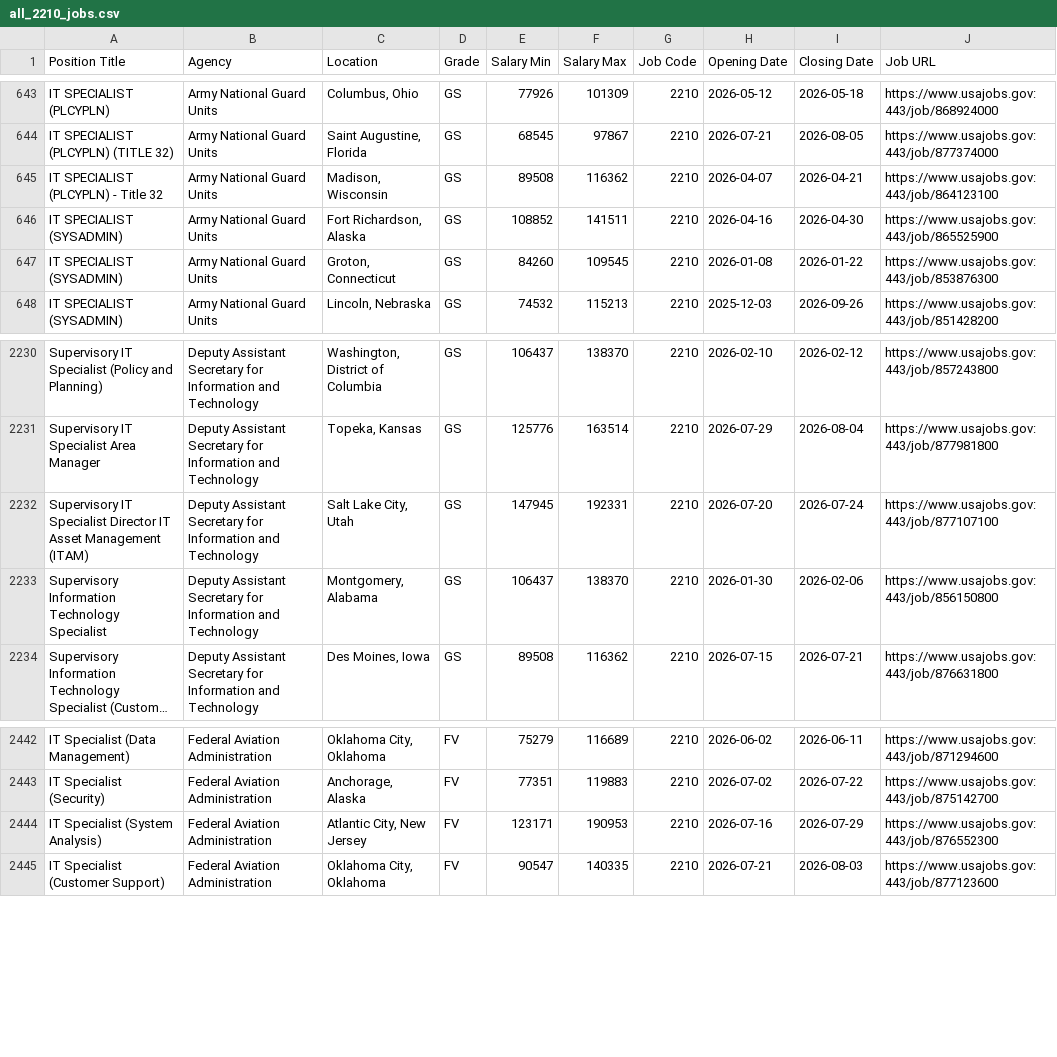
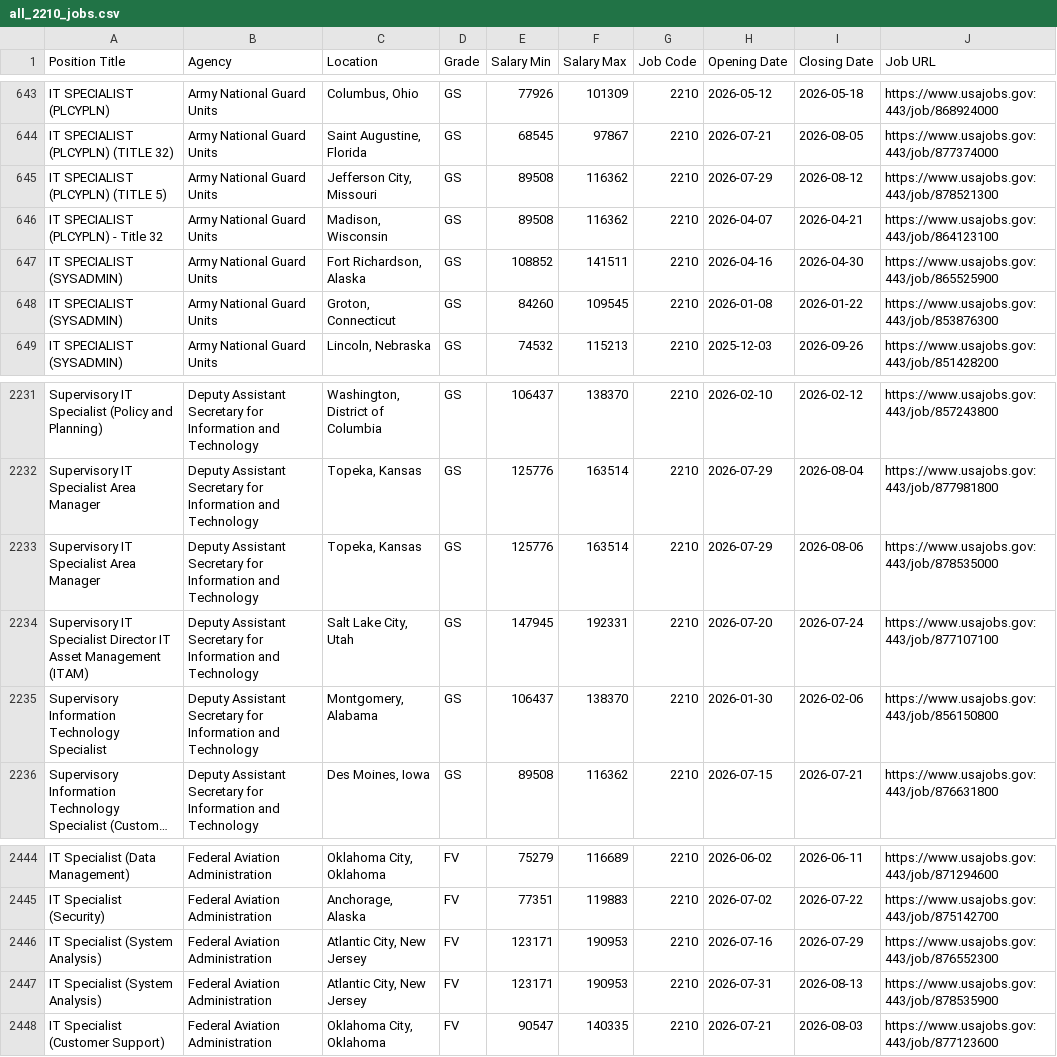
Before and after one commit to fartbagxp/fedjobs, a CSV file: data/raw/all_2210_jobs.csv, drawn as a sheet; only a part is shown, gaps mark what is left out; long unchanged cells end in …; the diff names each change by its address in the sheet, - before the commit and + after, or states it on an @@ line.

```diff
--- a/data/raw/all_2210_jobs.csv
+++ b/data/raw/all_2210_jobs.csv
+row 645: IT SPECIALIST (PLCYPLN) (TITLE 5) | Army National Guard Units | Jefferson City, Missouri | GS | 89508 | 116362 | 2210 | 2026-07-29 | 2026-08-12 | https://www.usajobs.gov:443/job/878521300
+row 2233: Supervisory IT Specialist Area Manager | Deputy Assistant Secretary for Information and Technology | Topeka, Kansas | GS | 125776 | 163514 | 2210 | 2026-07-29 | 2026-08-06 | https://www.usajobs.gov:443/job/878535000
+row 2447: IT Specialist (System Analysis) | Federal Aviation Administration | Atlantic City, New Jersey | FV | 123171 | 190953 | 2210 | 2026-07-31 | 2026-08-13 | https://www.usajobs.gov:443/job/878535900
```
Also changed, not shown: data/raw/all_HHS_jobs.csv, 1 other file.
